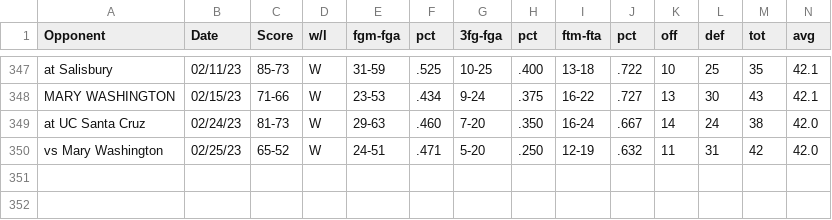
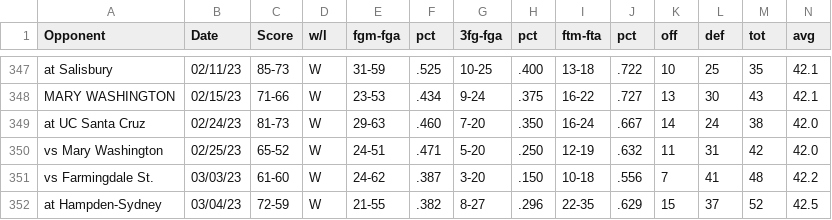
Before and after one commit to nathanroberts55/CNUMBBMLProject, a CSV file: output/csv/cnuStats.csv, drawn as a sheet; only a part is shown, gaps mark what is left out; rows hold the shown columns only; the diff names each change by its address in the sheet, - before the commit and + after, or states it on an @@ line.

```diff
--- a/output/csv/cnuStats.csv
+++ b/output/csv/cnuStats.csv
+row 351: vs Farmingdale St. | 03/03/23 | 61-60 | W | 24-62 | .387 | 3-20 | .150 | 10-18 | .556 | 7 | 41 | 48 | 42.2
+row 352: at Hampden-Sydney | 03/04/23 | 72-59 | W | 21-55 | .382 | 8-27 | .296 | 22-35 | .629 | 15 | 37 | 52 | 42.5
```
Also changed, not shown: output/csv/cleaned_data.csv, output/csv/oppStats.csv, 2 other files.
